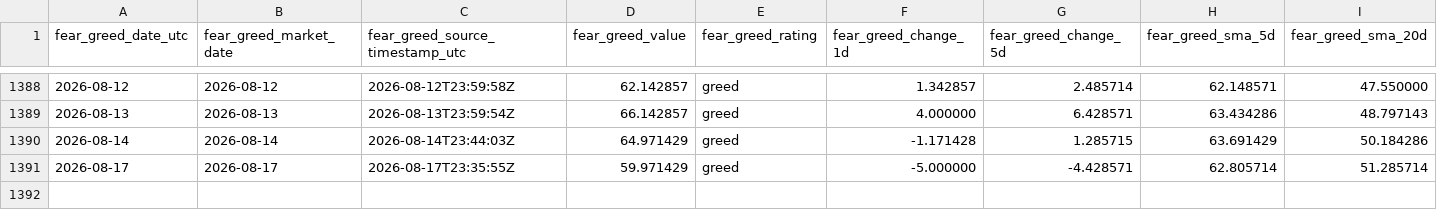
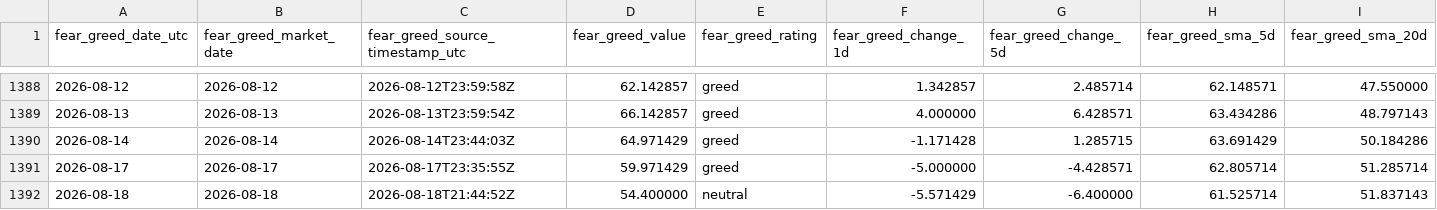
Before and after one commit to george962/FearGreedIndex, a CSV file: data/fear_greed_spx_daily.csv, drawn as a sheet; only a part is shown, gaps mark what is left out; rows hold the shown columns only; the diff names each change by its address in the sheet, - before the commit and + after, or states it on an @@ line.

```diff
--- a/data/fear_greed_spx_daily.csv
+++ b/data/fear_greed_spx_daily.csv
+row 1392: 2026-08-18 | 2026-08-18 | 2026-08-18T21:44:52Z | 54.400000 | neutral | -5.571429 | -6.400000 | 61.525714 | 51.837143
```
Also changed, not shown: data/signal_ledger.csv.
